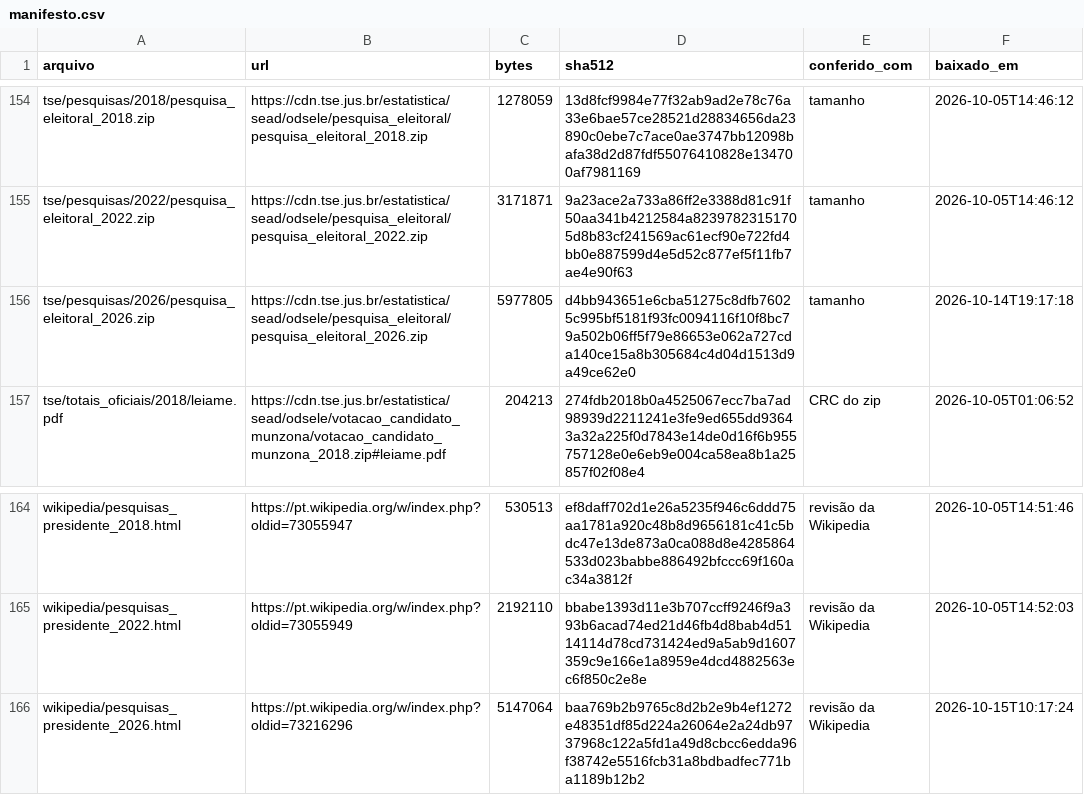
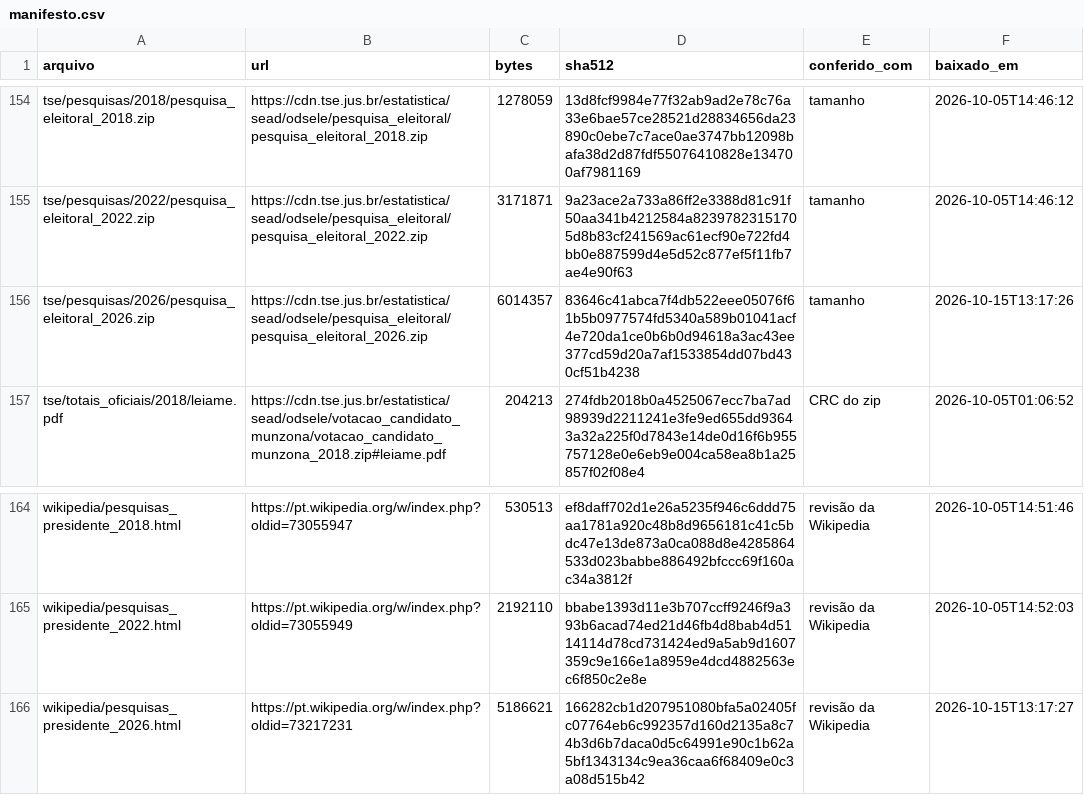
Before and after one commit to robertomsgomide/eleicoes, a CSV file: dados/bruto/manifesto.csv, drawn as a sheet; only a part is shown, gaps mark what is left out.

```diff
--- a/dados/bruto/manifesto.csv
+++ b/dados/bruto/manifesto.csv
@@ -155,3 +155,3 @@ tse/pesquisas/2018/pesquisa_eleitoral_2018.zip,https://cdn.tse.jus.br/estatistic
 tse/pesquisas/2022/pesquisa_eleitoral_2022.zip,https://cdn.tse.jus.br/estatistica/sead/odsele/pesquisa_eleitoral/pesquisa_eleitoral_2022.zip,3171871,9a23ace2a733a86ff2e3388d81c91f50aa341b4212584a82397823151705d8b83cf241569ac61ecf90e722fd4bb0e887599d4e5d52c877ef5f11fb7ae4e90f63,tamanho,2026-10-05T14:46:12
-tse/pesquisas/2026/pesquisa_eleitoral_2026.zip,https://cdn.tse.jus.br/estatistica/sead/odsele/pesquisa_eleitoral/pesquisa_eleitoral_2026.zip,5977805,d4bb943651e6cba51275c8dfb76025c995bf5181f93fc0094116f10f8bc79a502b06ff5f79e86653e062a727cda140ce15a8b305684c4d04d1513d9a49ce62e0,tamanho,2026-10-14T19:17:18
+tse/pesquisas/2026/pesquisa_eleitoral_2026.zip,https://cdn.tse.jus.br/estatistica/sead/odsele/pesquisa_eleitoral/pesquisa_eleitoral_2026.zip,6014357,83646c41abca7f4db522eee05076f61b5b0977574fd5340a589b01041acf4e720da1ce0b6b0d94618a3ac43ee377cd59d20a7af1533854dd07bd430cf51b4238,tamanho,2026-10-15T13:17:26
 tse/totais_oficiais/2018/leiame.pdf,https://cdn.tse.jus.br/estatistica/sead/odsele/votacao_candidato_munzona/votacao_candidato_munzona_2018.zip#leiame.pdf,204213,274fdb2018b0a4525067ecc7ba7ad98939d2211241e3fe9ed655dd93643a32a225f0d7843e14de0d16f6b955757128e0e6eb9e004ca58ea8b1a25857f02f08e4,CRC do zip,2026-10-05T01:06:52
@@ -165,2 +165,2 @@ wikipedia/pesquisas_presidente_2018.html,https://pt.wikipedia.org/w/index.php?ol
 wikipedia/pesquisas_presidente_2022.html,https://pt.wikipedia.org/w/index.php?oldid=73055949,2192110,bbabe1393d11e3b707ccff9246f9a393b6acad74ed21d46fb4d8bab4d5114114d78cd731424ed9a5ab9d1607359c9e166e1a8959e4dcd4882563ec6f850c2e8e,revisão da Wikipedia,2026-10-05T14:52:03
-wikipedia/pesquisas_presidente_2026.html,https://pt.wikipedia.org/w/index.php?oldid=73216296,5147064,baa769b2b9765c8d2b2e9b4ef1272e48351df85d224a26064e2a24db9737968c122a5fd1a49d8cbcc6edda96f38742e5516fcb31a8bdbadfec771ba1189b12b2,revisão da Wikipedia,2026-10-15T10:17:24
+wikipedia/pesquisas_presidente_2026.html,https://pt.wikipedia.org/w/index.php?oldid=73217231,5186621,166282cb1d207951080bfa5a02405fc07764eb6c992357d160d2135a8c74b3d6b7daca0d5c64991e90c1b62a5bf1343134c9ea36caa6f68409e0c3a08d515b42,revisão da Wikipedia,2026-10-15T13:17:27
```
Also changed, not shown: 3 other files.
